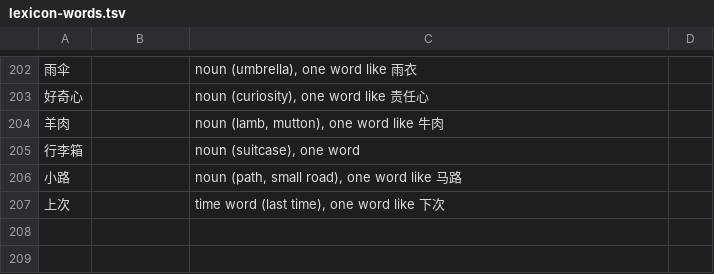
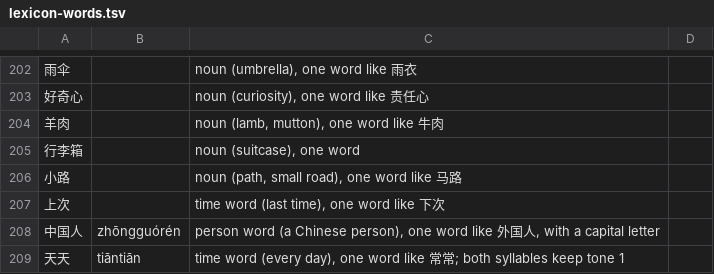
Before and after one commit to alvinyu20/hsk-path, a TSV file: content/lexicon-words.tsv, drawn as a sheet; only a part is shown, gaps mark what is left out; the diff names each change by its address in the sheet, - before the commit and + after, or states it on an @@ line.

```diff
--- a/content/lexicon-words.tsv
+++ b/content/lexicon-words.tsv
+row 208: 中国人 | zhōngguórén | person word (a Chinese person), one word like 外国人, with a capital letter
+row 209: 天天 | tiāntiān | time word (every day), one word like 常常; both syllables keep tone 1
```
Also changed, not shown: content/check-waivers.tsv, content/l4/gwrite.tsv, 47 other files.
